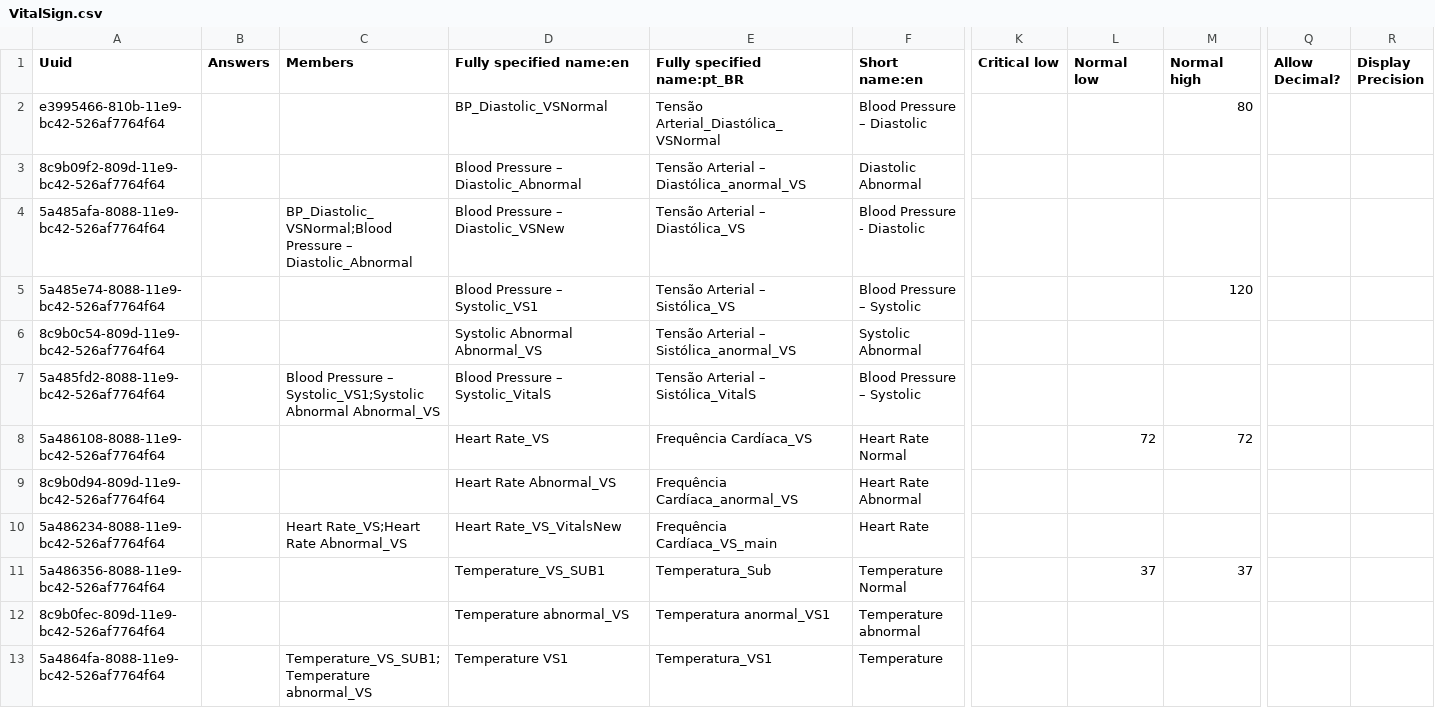
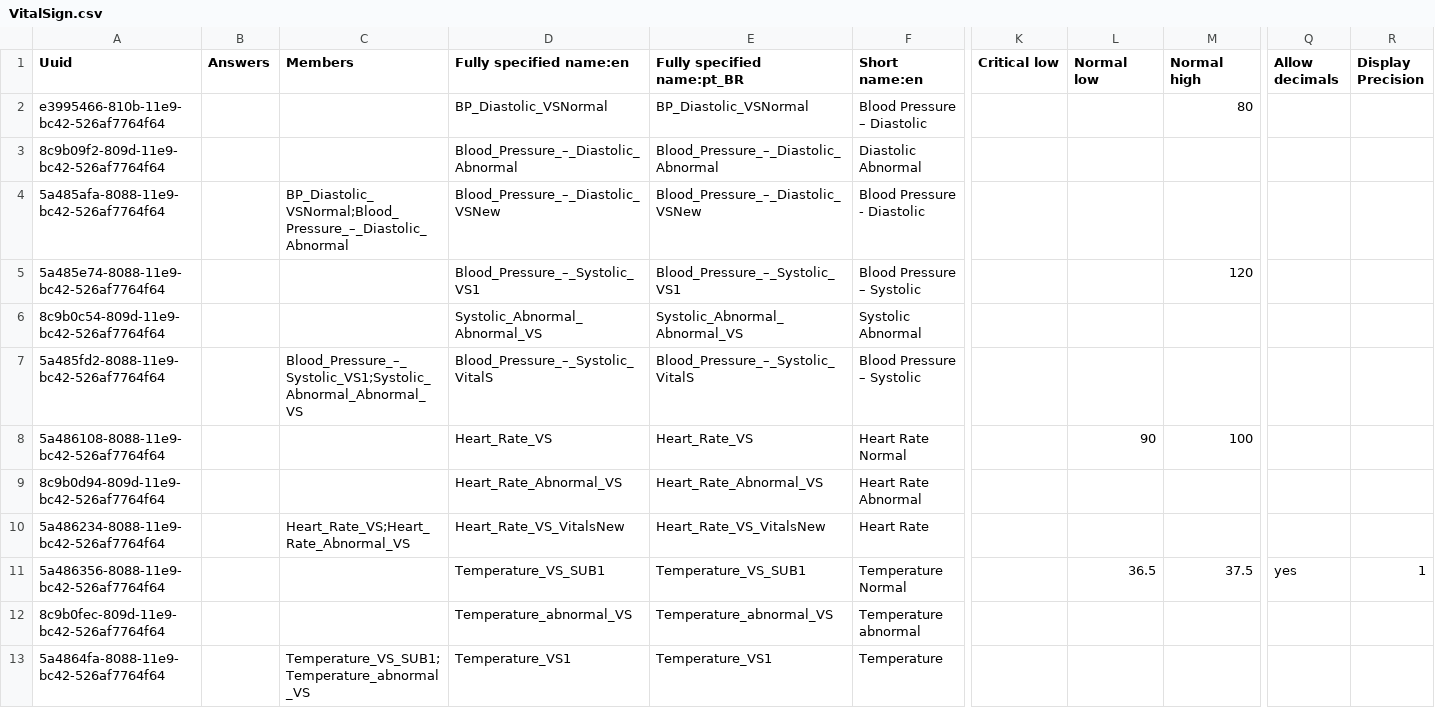
Before and after one commit to esaude/sesp-bahmni-metadata, a CSV file: configuration/concepts/VitalSign.csv, drawn as a sheet; only a part is shown, gaps mark what is left out; the diff covers the shown part only; the diff names each change by its address in the sheet, - before the commit and + after, or states it on an @@ line.

Commit message:
MPOC-350 Update the reference values on vitals form (#95)
* Amos | MPOC 350 Update Reference values

* MPOC 350 remove reference value for respiratory frequency

* MPOC 350 update allow decimals tag

* MPOC 350 FSN update

```diff
--- a/configuration/concepts/VitalSign.csv
+++ b/configuration/concepts/VitalSign.csv
-Q1: Allow Decimal?
+Q1: Allow decimals
-E2 (Fully specified name:pt_BR): Tensão Arterial_Diastólica_VSNormal
+E2 (Fully specified name:pt_BR): BP_Diastolic_VSNormal
-D3 (Fully specified name:en): Blood Pressure – Diastolic_Abnormal
+D3 (Fully specified name:en): Blood_Pressure_–_Diastolic_Abnormal
-E3 (Fully specified name:pt_BR): Tensão Arterial – Diastólica_anormal_VS
+E3 (Fully specified name:pt_BR): Blood_Pressure_–_Diastolic_Abnormal
-C4 (Members): BP_Diastolic_VSNormal;Blood Pressure – Diastolic_Abnormal
+C4 (Members): BP_Diastolic_VSNormal;Blood_Pressure_–_Diastolic_Abnormal
-D4 (Fully specified name:en): Blood Pressure – Diastolic_VSNew
+D4 (Fully specified name:en): Blood_Pressure_–_Diastolic_VSNew
-E4 (Fully specified name:pt_BR): Tensão Arterial – Diastólica_VS
+E4 (Fully specified name:pt_BR): Blood_Pressure_–_Diastolic_VSNew
-D5 (Fully specified name:en): Blood Pressure – Systolic_VS1
+D5 (Fully specified name:en): Blood_Pressure_–_Systolic_VS1
-E5 (Fully specified name:pt_BR): Tensão Arterial – Sistólica_VS
+E5 (Fully specified name:pt_BR): Blood_Pressure_–_Systolic_VS1
-D6 (Fully specified name:en): Systolic Abnormal Abnormal_VS
+D6 (Fully specified name:en): Systolic_Abnormal_Abnormal_VS
-E6 (Fully specified name:pt_BR): Tensão Arterial – Sistólica_anormal_VS
+E6 (Fully specified name:pt_BR): Systolic_Abnormal_Abnormal_VS
-C7 (Members): Blood Pressure – Systolic_VS1;Systolic Abnormal Abnormal_VS
+C7 (Members): Blood_Pressure_–_Systolic_VS1;Systolic_Abnormal_Abnormal_VS
-D7 (Fully specified name:en): Blood Pressure – Systolic_VitalS
+D7 (Fully specified name:en): Blood_Pressure_–_Systolic_VitalS
-E7 (Fully specified name:pt_BR): Tensão Arterial – Sistólica_VitalS
+E7 (Fully specified name:pt_BR): Blood_Pressure_–_Systolic_VitalS
-D8 (Fully specified name:en): Heart Rate_VS
+D8 (Fully specified name:en): Heart_Rate_VS
-E8 (Fully specified name:pt_BR): Frequência Cardíaca_VS
+E8 (Fully specified name:pt_BR): Heart_Rate_VS
-L8 (Normal low): 72
+L8 (Normal low): 90
-M8 (Normal high): 72
+M8 (Normal high): 100
-D9 (Fully specified name:en): Heart Rate Abnormal_VS
+D9 (Fully specified name:en): Heart_Rate_Abnormal_VS
-E9 (Fully specified name:pt_BR): Frequência Cardíaca_anormal_VS
+E9 (Fully specified name:pt_BR): Heart_Rate_Abnormal_VS
-C10 (Members): Heart Rate_VS;Heart Rate Abnormal_VS
+C10 (Members): Heart_Rate_VS;Heart_Rate_Abnormal_VS
-D10 (Fully specified name:en): Heart Rate_VS_VitalsNew
+D10 (Fully specified name:en): Heart_Rate_VS_VitalsNew
-E10 (Fully specified name:pt_BR): Frequência Cardíaca_VS_main
+E10 (Fully specified name:pt_BR): Heart_Rate_VS_VitalsNew
-E11 (Fully specified name:pt_BR): Temperatura_Sub
+E11 (Fully specified name:pt_BR): Temperature_VS_SUB1
-L11 (Normal low): 37
+L11 (Normal low): 36.5
-M11 (Normal high): 37
+M11 (Normal high): 37.5
-Q11 (Allow decimals): (empty)
+Q11 (Allow decimals): yes
-R11 (Display Precision): (empty)
+R11 (Display Precision): 1
-D12 (Fully specified name:en): Temperature abnormal_VS
+D12 (Fully specified name:en): Temperature_abnormal_VS
-E12 (Fully specified name:pt_BR): Temperatura anormal_VS1
+E12 (Fully specified name:pt_BR): Temperature_abnormal_VS
-C13 (Members): Temperature_VS_SUB1;Temperature abnormal_VS
+C13 (Members): Temperature_VS_SUB1;Temperature_abnormal_VS
-D13 (Fully specified name:en): Temperature VS1
+D13 (Fully specified name:en): Temperature_VS1
-E13 (Fully specified name:pt_BR): Temperatura_VS1
+E13 (Fully specified name:pt_BR): Temperature_VS1
```
Also changed, not shown: 11 edited cells elsewhere in this file.
